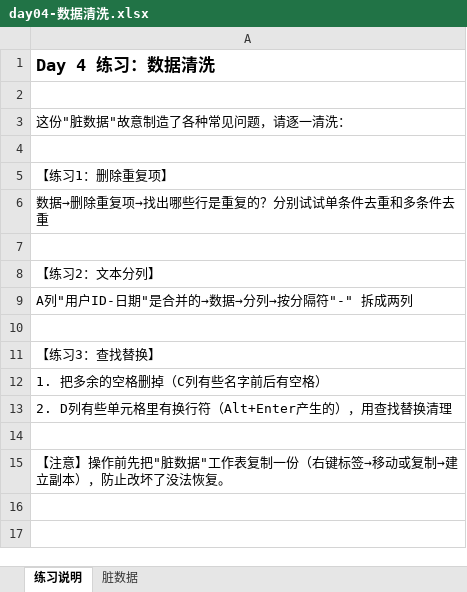
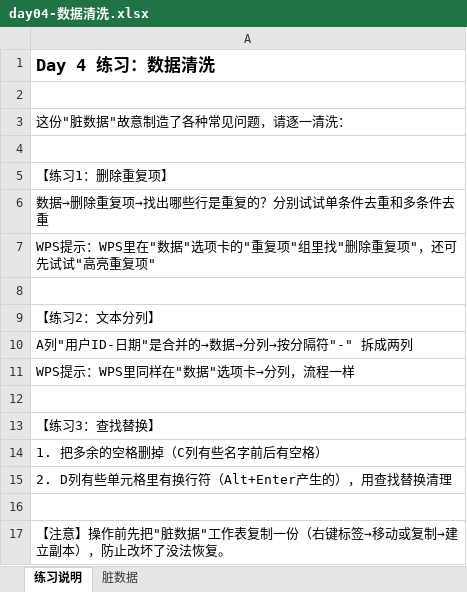
Before and after one commit to alleyletter/data-learning-tracker, an Excel workbook: practice-files/day04-数据清洗.xlsx, sheet 练习说明, drawn as a sheet; values as stored, in another font and other column widths than the file's, no borders; the diff names each change by its address in the sheet, - before the commit and + after, or states it on an @@ line.

```diff
--- a/practice-files/day04-数据清洗.xlsx (sheet 练习说明)
+++ b/practice-files/day04-数据清洗.xlsx (sheet 练习说明)
+row 7: WPS提示：WPS里在"数据"选项卡的"重复项"组里找"删除重复项"，还可先试试"高亮重复项"
+row 11: WPS提示：WPS里同样在"数据"选项卡→分列，流程一样
```
Also changed, not shown: practice-files/day02-数据输入与格式.xlsx, practice-files/day06-透视表基础.xlsx, 5 other files.
